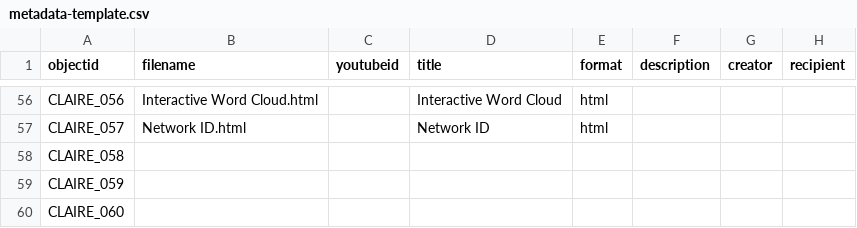
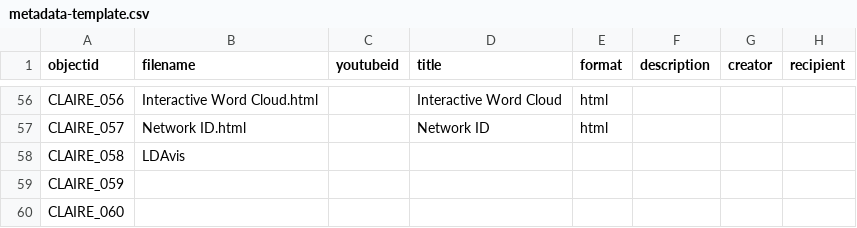
Before and after one commit to ABANDONEDMinesNigeria/CLAIRE, a CSV file: _data/metadata-template.csv, drawn as a sheet; only a part is shown, gaps mark what is left out; the diff names each change by its address in the sheet, - before the commit and + after, or states it on an @@ line.

```diff
--- a/_data/metadata-template.csv
+++ b/_data/metadata-template.csv
-B58 (filename): (empty)
+B58 (filename): LDAvis
```
Also changed, not shown: _data/config-nav.csv, 9 other files.
